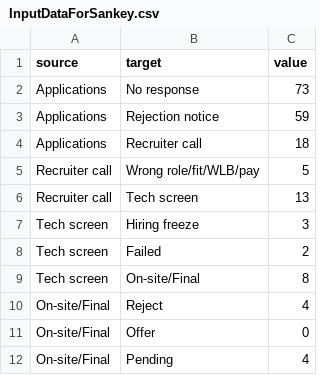
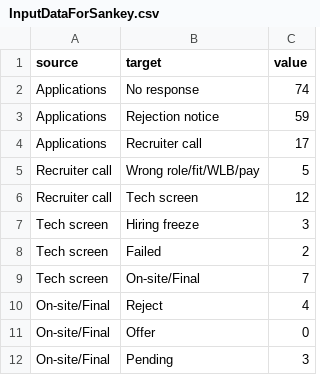
Before and after one commit to rlucas49/EndToEnd_Project1_DataScienceJobSearch, a CSV file: InputDataForSankey.csv, drawn as a sheet.

```diff
--- a/InputDataForSankey.csv
+++ b/InputDataForSankey.csv
@@ -1,12 +1,12 @@
 source,target,value
-Applications,No response,73
+Applications,No response,74
 Applications,Rejection notice,59
-Applications,Recruiter call,18
+Applications,Recruiter call,17
 Recruiter call,Wrong role/fit/WLB/pay,5
-Recruiter call,Tech screen,13
+Recruiter call,Tech screen,12
 Tech screen,Hiring freeze,3
 Tech screen,Failed,2
-Tech screen,On-site/Final,8
+Tech screen,On-site/Final,7
 On-site/Final,Reject,4
 On-site/Final,Offer,0
-On-site/Final,Pending,4
+On-site/Final,Pending,3
```
Also changed, not shown: 3 other files.
